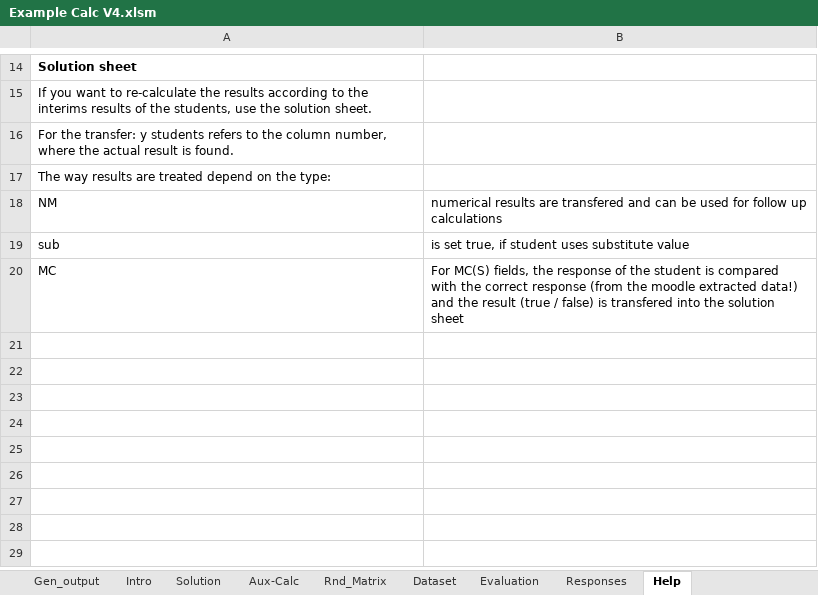
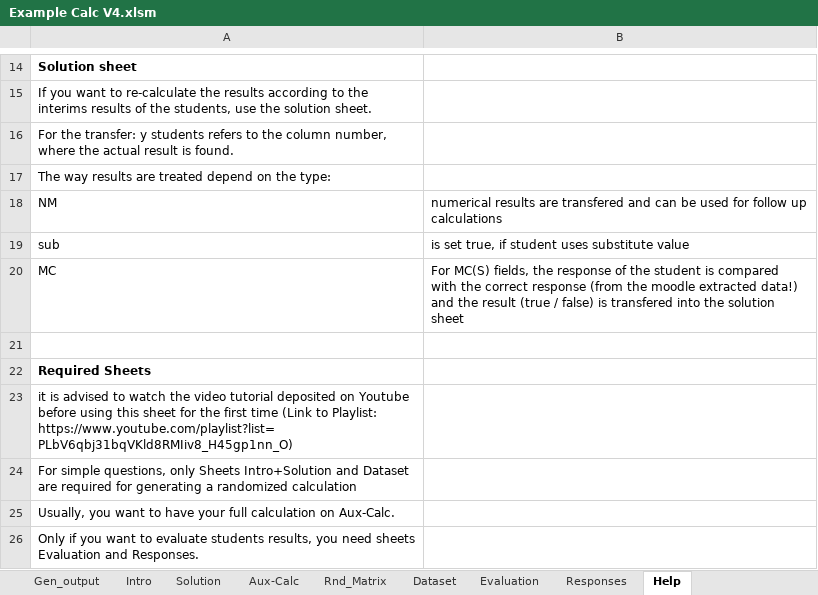
Before and after one commit to Joe-Bio/Moodle-Excel, an Excel workbook: Example Calc V4.xlsm, sheet Help, drawn as a sheet; only a part is shown, gaps mark what is left out; values as stored, in another font and other column widths than the file's, no borders; the diff names each change by its address in the sheet, - before the commit and + after, or states it on an @@ line.

Commit message:
Calc Evaluation added in sheet, ID extraction optional for non-HSRW

```diff
--- a/Example Calc V4.xlsm (sheet Help)
+++ b/Example Calc V4.xlsm (sheet Help)
+row 21: (empty)
+row 22: Required Sheets
+row 23: it is advised to watch the video tutorial deposited on Youtube before using this sheet for the first time (Link to Playlist: https://www.youtube.com/playlist?list=PLbV6qbj31bqVKld8RMIiv8_H45gp1nn_O)
+row 24: For simple questions, only Sheets Intro+Solution and Dataset are required for generating a randomized calculation
+row 25: Usually, you want to have your full calculation on Aux-Calc.
+row 26: Only if you want to evaluate students results, you need sheets Evaluation and Responses.
```
Also changed, not shown: sheet Responses, sheet Evaluation, sheet Aux-Calc, sheet Solution, sheet Intro, other sheet tabs, charts or pictures, 1 other file.
